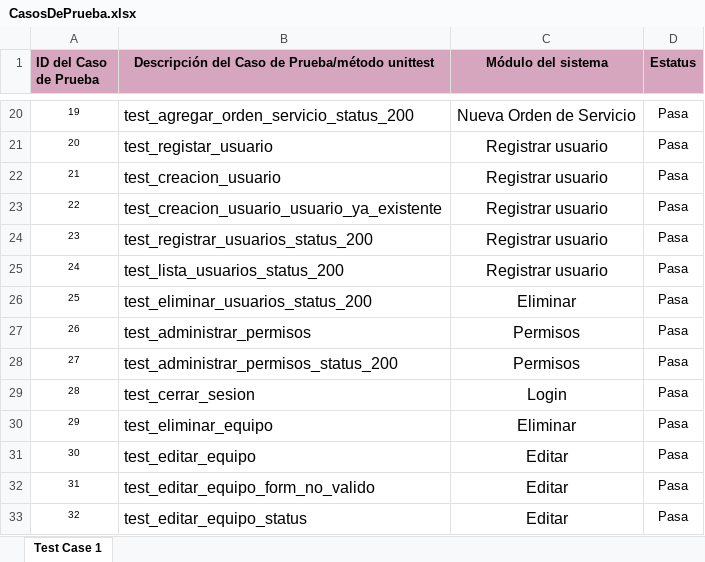
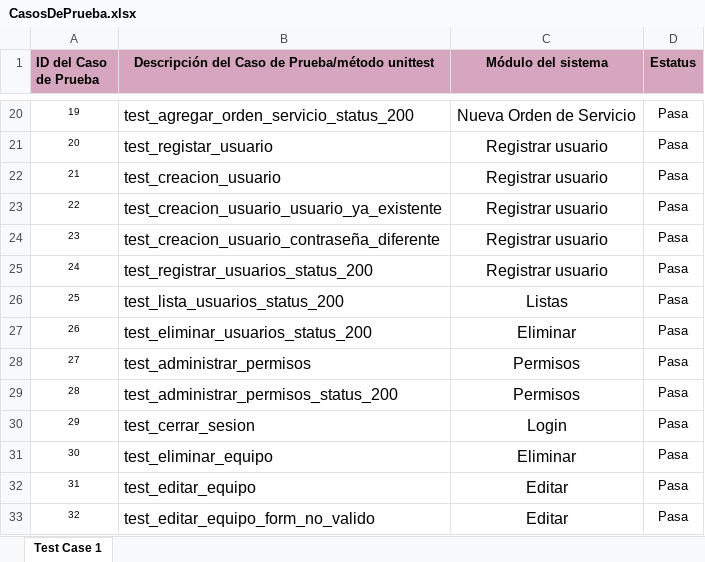
Before and after one commit to EspaSandia24/Proyecto_Testing, an Excel workbook: DocumentaciónT/CasosDePrueba.xlsx, sheet Test Case 1, drawn as a sheet; only a part is shown, gaps mark what is left out; the shorter side is filled out with more unchanged rows; values as stored, in another font and other column widths than the file's, no borders; charts and pictures not drawn; addresses are those after the commit; the diff names each change by its address in the sheet, - before the commit and + after, or states it on an @@ line.

```diff
--- a/DocumentaciónT/CasosDePrueba.xlsx (sheet Test Case 1)
+++ b/DocumentaciónT/CasosDePrueba.xlsx (sheet Test Case 1)
+row 24: 23 | test_creacion_usuario_contraseña_diferente | Registrar usuario | Pasa
@@ column A (ID del Caso de Prueba) renumbered from row 25 down @@
-C26 (Módulo del sistema): Registrar usuario
+C26 (Módulo del sistema): Listas
```
Also changed, not shown: DocumentaciónT/Matriz de trazavilidad .xlsx, 2 other files.
